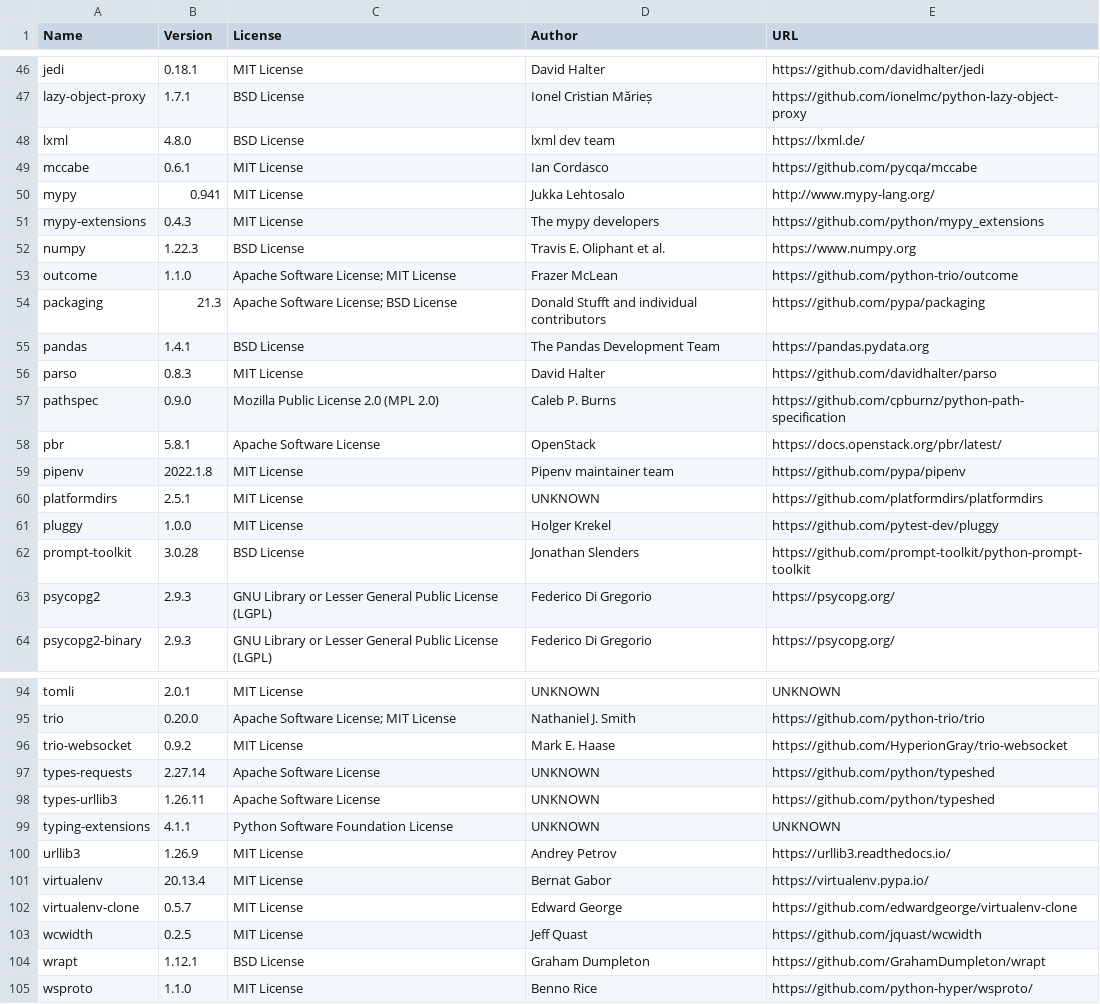
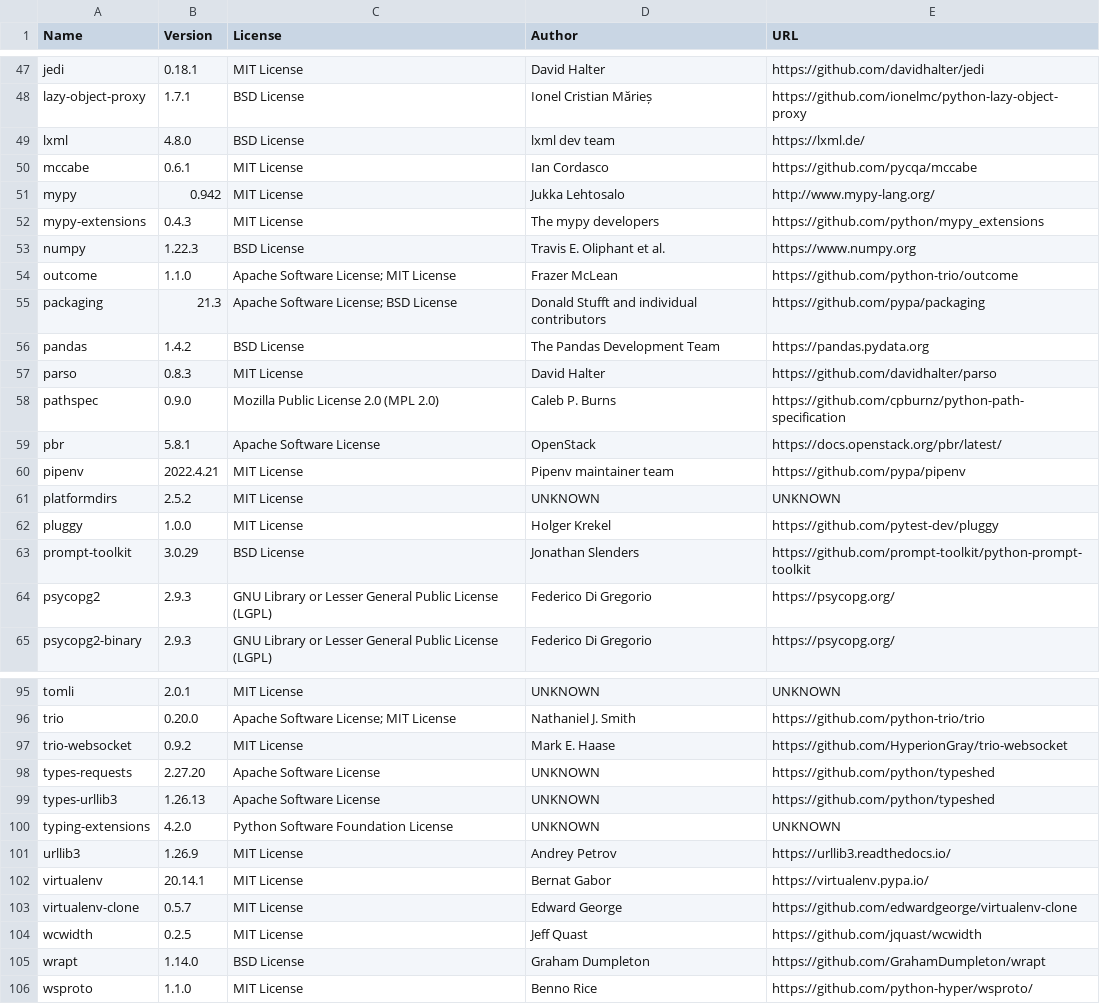
Before and after one commit to djbrown/hbscorez, a CSV file: ATTRIBUTIONS.csv, drawn as a sheet; only a part is shown, gaps mark what is left out; the diff covers the shown part only.

```diff
--- a/ATTRIBUTIONS.csv
+++ b/ATTRIBUTIONS.csv
@@ -49,3 +50,3 @@
 "mccabe","0.6.1","MIT License","Ian Cordasco","https://github.com/pycqa/mccabe"
-"mypy","0.941","MIT License","Jukka Lehtosalo","http://www.mypy-lang.org/"
+"mypy","0.942","MIT License","Jukka Lehtosalo","http://www.mypy-lang.org/"
 "mypy-extensions","0.4.3","MIT License","The mypy developers","https://github.com/python/mypy_extensions"
@@ -54,3 +55,3 @@
 "packaging","21.3","Apache Software License; BSD License","Donald Stufft and individual contributors","https://github.com/pypa/packaging"
-"pandas","1.4.1","BSD License","The Pandas Development Team","https://pandas.pydata.org"
+"pandas","1.4.2","BSD License","The Pandas Development Team","https://pandas.pydata.org"
 "parso","0.8.3","MIT License","David Halter","https://github.com/davidhalter/parso"
@@ -58,6 +59,6 @@
 "pbr","5.8.1","Apache Software License","OpenStack","https://docs.openstack.org/pbr/latest/"
-"pipenv","2022.1.8","MIT License","Pipenv maintainer team","https://github.com/pypa/pipenv"
-"platformdirs","2.5.1","MIT License","UNKNOWN","https://github.com/platformdirs/platformdirs"
+"pipenv","2022.4.21","MIT License","Pipenv maintainer team","https://github.com/pypa/pipenv"
+"platformdirs","2.5.2","MIT License","UNKNOWN","UNKNOWN"
 "pluggy","1.0.0","MIT License","Holger Krekel","https://github.com/pytest-dev/pluggy"
-"prompt-toolkit","3.0.28","BSD License","Jonathan Slenders","https://github.com/prompt-toolkit/python-prompt-toolkit"
+"prompt-toolkit","3.0.29","BSD License","Jonathan Slenders","https://github.com/prompt-toolkit/python-prompt-toolkit"
 "psycopg2","2.9.3","GNU Library or Lesser General Public License (LGPL)","Federico Di Gregorio","https://psycopg.org/"
@@ -96,10 +97,10 @@
 "trio-websocket","0.9.2","MIT License","Mark E. Haase","https://github.com/HyperionGray/trio-websocket"
-"types-requests","2.27.14","Apache Software License","UNKNOWN","https://github.com/python/typeshed"
-"types-urllib3","1.26.11","Apache Software License","UNKNOWN","https://github.com/python/typeshed"
-"typing-extensions","4.1.1","Python Software Foundation License","UNKNOWN","UNKNOWN"
+"types-requests","2.27.20","Apache Software License","UNKNOWN","https://github.com/python/typeshed"
+"types-urllib3","1.26.13","Apache Software License","UNKNOWN","https://github.com/python/typeshed"
+"typing-extensions","4.2.0","Python Software Foundation License","UNKNOWN","UNKNOWN"
 "urllib3","1.26.9","MIT License","Andrey Petrov","https://urllib3.readthedocs.io/"
-"virtualenv","20.13.4","MIT License","Bernat Gabor","https://virtualenv.pypa.io/"
+"virtualenv","20.14.1","MIT License","Bernat Gabor","https://virtualenv.pypa.io/"
 "virtualenv-clone","0.5.7","MIT License","Edward George","https://github.com/edwardgeorge/virtualenv-clone"
 "wcwidth","0.2.5","MIT License","Jeff Quast","https://github.com/jquast/wcwidth"
-"wrapt","1.12.1","BSD License","Graham Dumpleton","https://github.com/GrahamDumpleton/wrapt"
+"wrapt","1.14.0","BSD License","Graham Dumpleton","https://github.com/GrahamDumpleton/wrapt"
 "wsproto","1.1.0","MIT License","Benno Rice","https://github.com/python-hyper/wsproto/"
```
Also changed, not shown: 1 added row and 15 edited cells elsewhere in this file, 1 other file.
